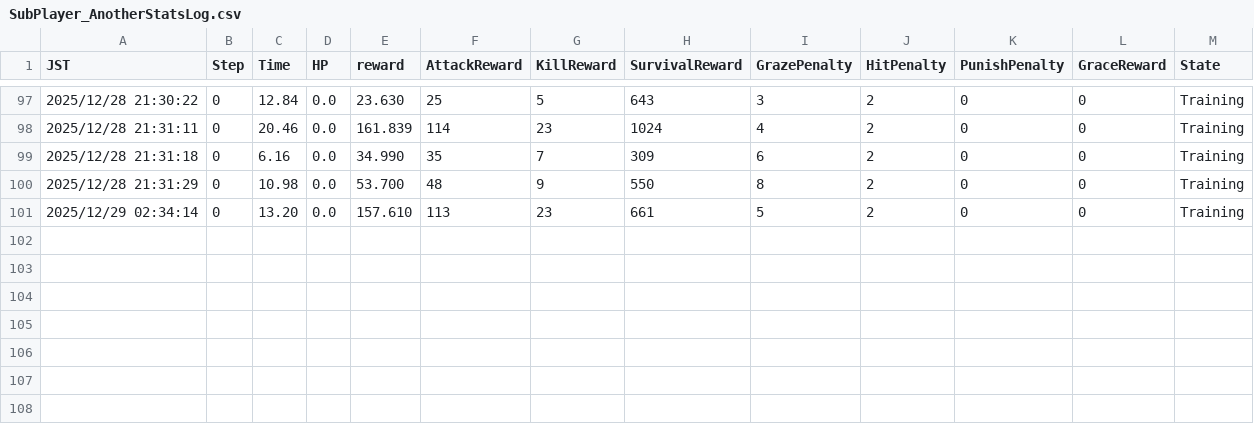
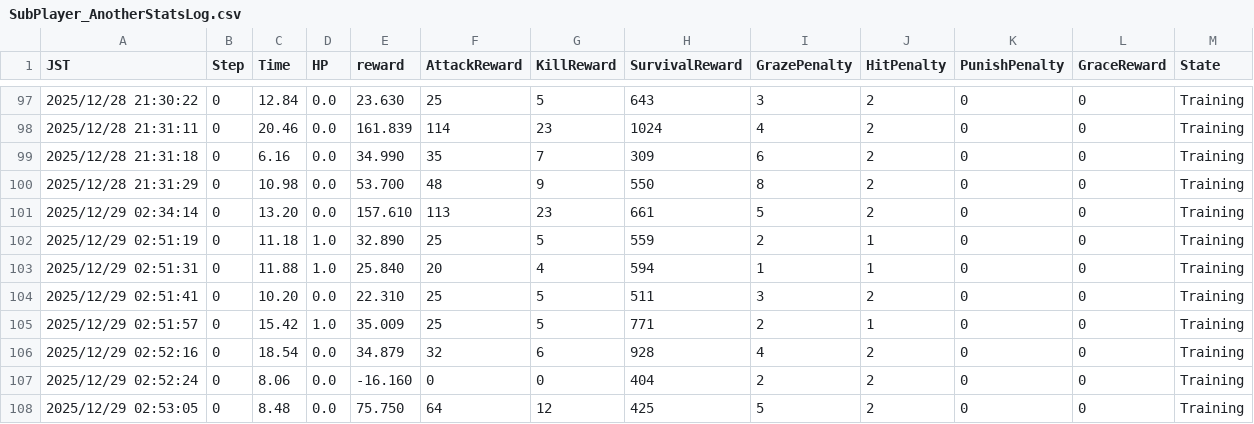
Before and after one commit to TOAH-X/GraduationResearchGameSystemTest, a CSV file: Assets/SubPlayer_AnotherStatsLog.csv, drawn as a sheet; only a part is shown, gaps mark what is left out.

```diff
--- a/Assets/SubPlayer_AnotherStatsLog.csv
+++ b/Assets/SubPlayer_AnotherStatsLog.csv
@@ -101 +101,8 @@ JST,Step,Time,HP,reward,AttackReward,KillReward,SurvivalReward,GrazePenalty,HitP
 2025/12/29 02:34:14,0,13.20,0.0,157.610,113,23,661,5,2,0,0,Training
+2025/12/29 02:51:19,0,11.18,1.0,32.890,25,5,559,2,1,0,0,Training
+2025/12/29 02:51:31,0,11.88,1.0,25.840,20,4,594,1,1,0,0,Training
+2025/12/29 02:51:41,0,10.20,0.0,22.310,25,5,511,3,2,0,0,Training
+2025/12/29 02:51:57,0,15.42,1.0,35.009,25,5,771,2,1,0,0,Training
+2025/12/29 02:52:16,0,18.54,0.0,34.879,32,6,928,4,2,0,0,Training
+2025/12/29 02:52:24,0,8.06,0.0,-16.160,0,0,404,2,2,0,0,Training
+2025/12/29 02:53:05,0,8.48,0.0,75.750,64,12,425,5,2,0,0,Training
```
Also changed, not shown: Assets/PlayerStatsLog.csv, 5 other files.
